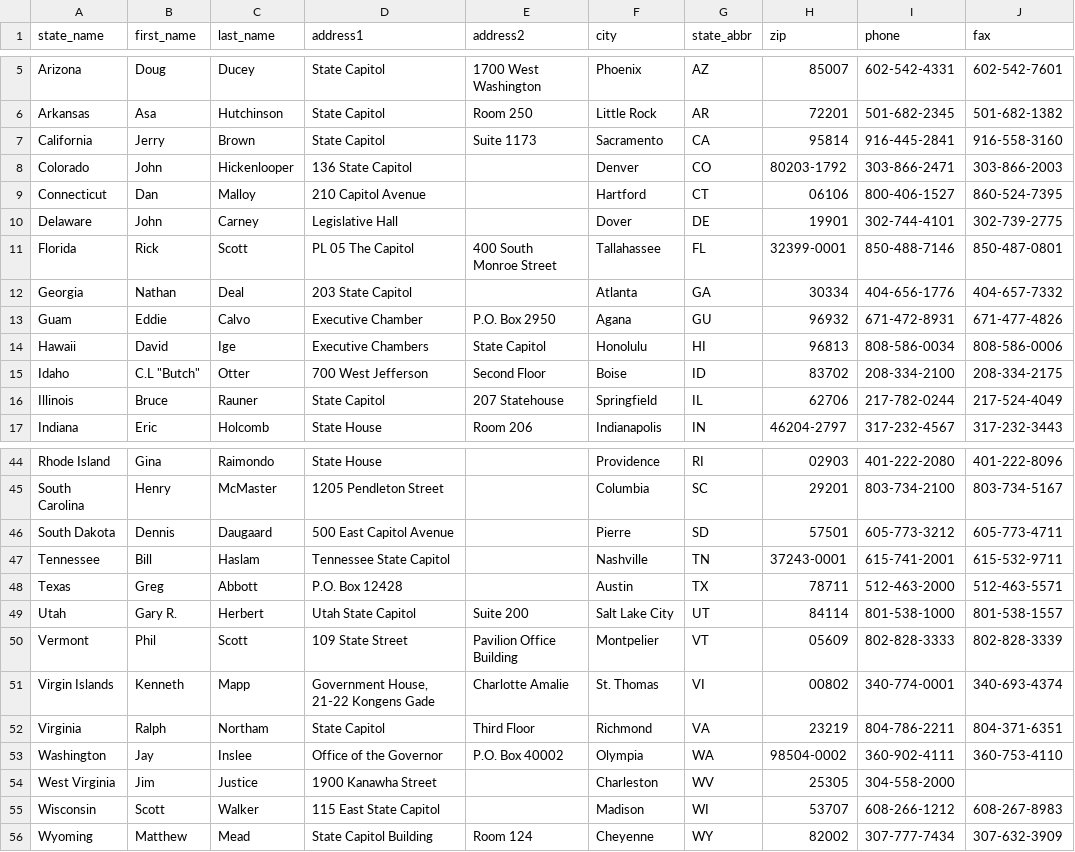
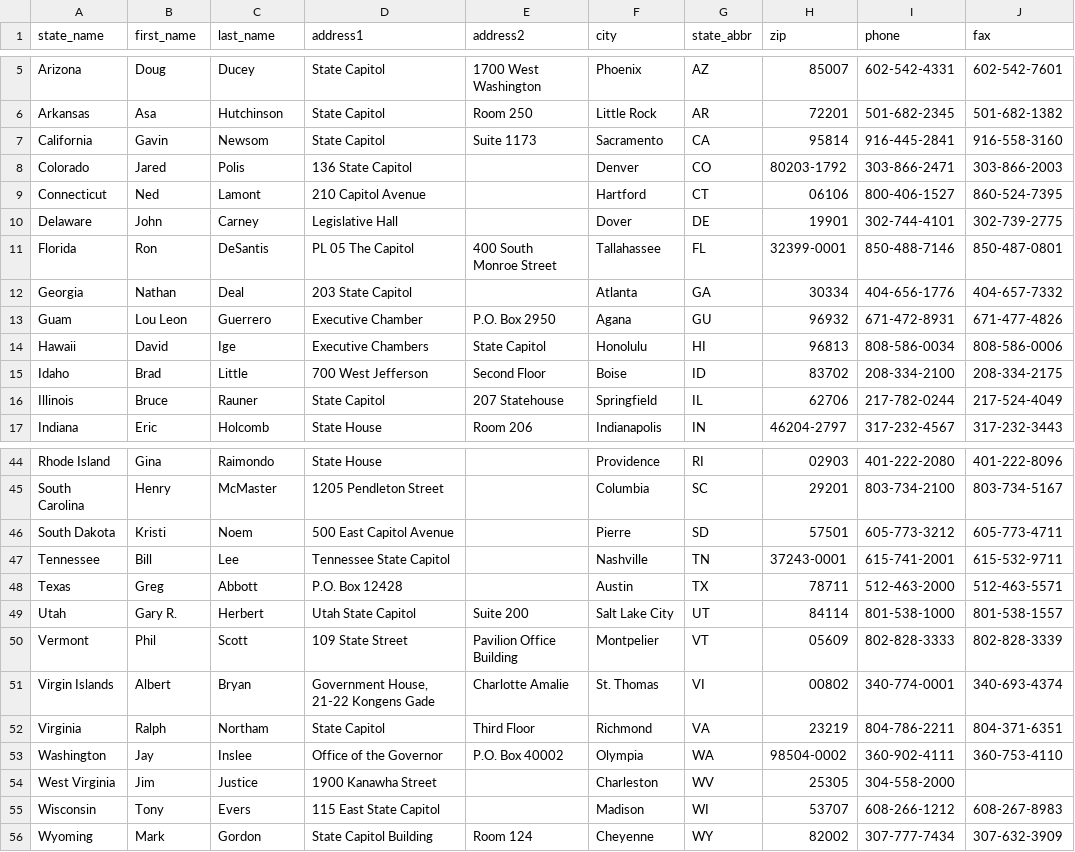
Before and after one commit to tmdinosaurcenter/call-power, a CSV file: call_server/political_data/data/us_governors.csv, drawn as a sheet; only a part is shown, gaps mark what is left out; the diff covers the shown part only; the diff names each change by its address in the sheet, - before the commit and + after, or states it on an @@ line.

Commit message:
update US Governors

```diff
--- a/call_server/political_data/data/us_governors.csv
+++ b/call_server/political_data/data/us_governors.csv
-B7 (first_name): Jerry
+B7 (first_name): Gavin
-C7 (last_name): Brown
+C7 (last_name): Newsom
-B8 (first_name): John
+B8 (first_name): Jared
-C8 (last_name): Hickenlooper
+C8 (last_name): Polis
-B9 (first_name): Dan
+B9 (first_name): Ned
-C9 (last_name): Malloy
+C9 (last_name): Lamont
-B11 (first_name): Rick
+B11 (first_name): Ron
-C11 (last_name): Scott
+C11 (last_name): DeSantis
-B13 (first_name): Eddie
+B13 (first_name): Lou Leon
-C13 (last_name): Calvo
+C13 (last_name): Guerrero
-B15 (first_name): C.L "Butch"
+B15 (first_name): Brad
-C15 (last_name): Otter
+C15 (last_name): Little
-B46 (first_name): Dennis
+B46 (first_name): Kristi
-C46 (last_name): Daugaard
+C46 (last_name): Noem
-C47 (last_name): Haslam
+C47 (last_name): Lee
-B51 (first_name): Kenneth
+B51 (first_name): Albert
-C51 (last_name): Mapp
+C51 (last_name): Bryan
-B55 (first_name): Scott
+B55 (first_name): Tony
-C55 (last_name): Walker
+C55 (last_name): Evers
-B56 (first_name): Matthew
+B56 (first_name): Mark
-C56 (last_name): Mead
+C56 (last_name): Gordon
```
Also changed, not shown: 4 edited cells elsewhere in this file.
